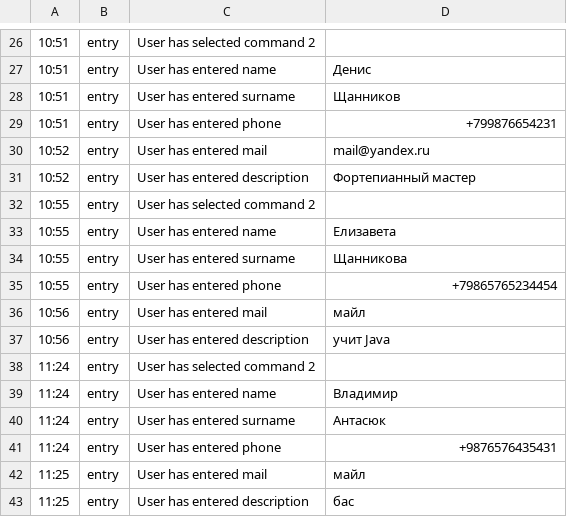
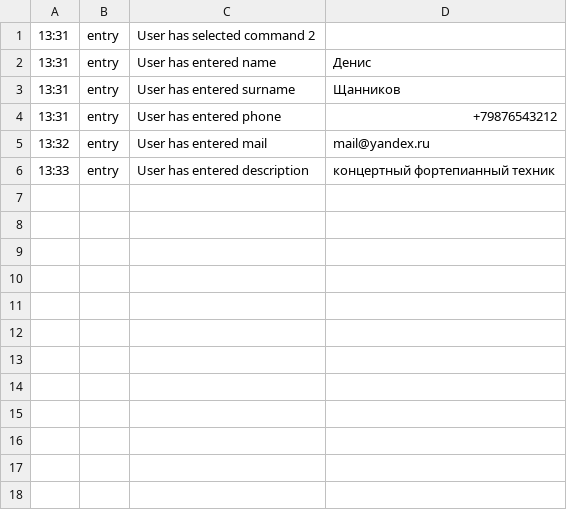
Before and after one commit to DenisPotorsky/Python_Homework, a CSV file: Homework/Workshop_7_Phonebook/log.csv, drawn as a sheet; only a part is shown, gaps mark what is left out; the diff covers the shown part only.

```diff
--- a/Homework/Workshop_7_Phonebook/log.csv
+++ b/Homework/Workshop_7_Phonebook/log.csv
@@ -26,18 +1,6 @@
-10:51;entry;User has selected command 2
-10:51;entry;User has entered name; Денис
-10:51;entry;User has entered surname; Щанников
-10:51;entry;User has entered phone; +799876654231
-10:52;entry;User has entered mail; mail@yandex.ru
-10:52;entry;User has entered description; Фортепианный мастер
-10:55;entry;User has selected command 2
-10:55;entry;User has entered name; Елизавета
-10:55;entry;User has entered surname; Щанникова
-10:55;entry;User has entered phone; +79865765234454
-10:56;entry;User has entered mail; майл
-10:56;entry;User has entered description; учит Java
-11:24;entry;User has selected command 2
-11:24;entry;User has entered name; Владимир
-11:24;entry;User has entered surname; Антасюк
-11:24;entry;User has entered phone; +9876576435431
-11:25;entry;User has entered mail; майл
-11:25;entry;User has entered description; бас
+13:31;entry;User has selected command 2
+13:31;entry;User has entered name; Денис
+13:31;entry;User has entered surname; Щанников
+13:31;entry;User has entered phone; +79876543212
+13:32;entry;User has entered mail; mail@yandex.ru
+13:33;entry;User has entered description; концертный фортепианный техник
```
Also changed, not shown: 25 removed rows elsewhere in this file, 2 other files.
